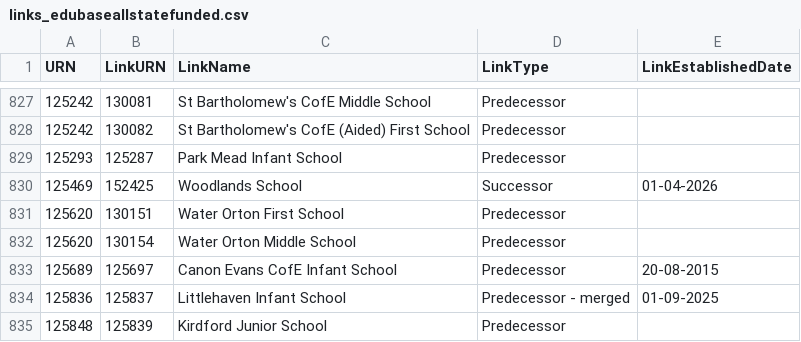
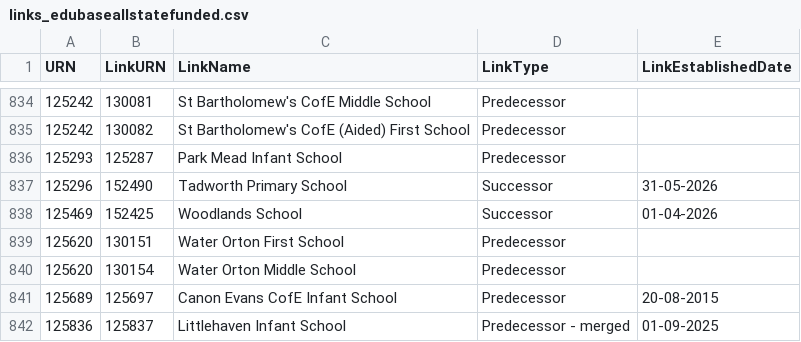
Before and after one commit to RogerHowellDfE/gias-data, a CSV file: data/links_edubaseallstatefunded.csv, drawn as a sheet; only a part is shown, gaps mark what is left out; the shorter side is filled out with more unchanged rows; the diff covers the shown part only.

```diff
--- a/data/links_edubaseallstatefunded.csv
+++ b/data/links_edubaseallstatefunded.csv
@@ -829,2 +836,3 @@
 125293,125287,"Park Mead Infant School","Predecessor",""
+125296,152490,"Tadworth Primary School","Successor","31-05-2026"
 125469,152425,"Woodlands School","Successor","01-04-2026"
```
Also changed, not shown: 9 added rows elsewhere in this file, data/edubaseallchildrencentre.csv, data/links_edubaseallacademiesandfree.csv, 4 other files.
